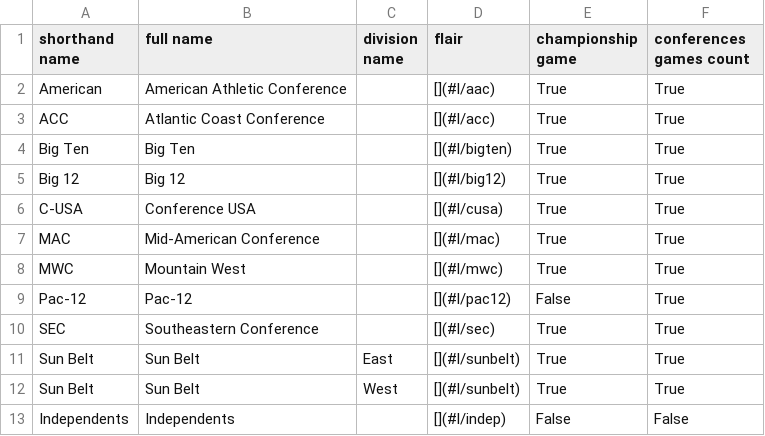
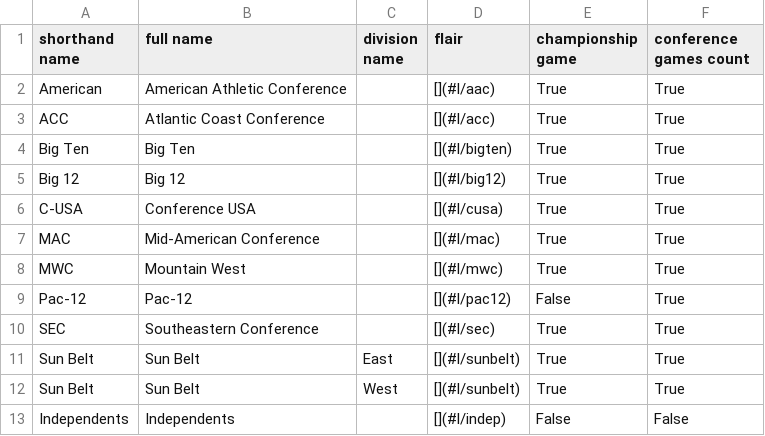
Before and after one commit to AustinMayerhofer/college-football-simulation, a CSV file: Meta/conferences.csv, drawn as a sheet.

Commit message:
fix conference games count column name in conferences.csv

```diff
--- a/Meta/conferences.csv
+++ b/Meta/conferences.csv
@@ -1,2 +1,2 @@
-shorthand name,full name,division name,flair,championship game,conferences games count
+shorthand name,full name,division name,flair,championship game,conference games count
 American,American Athletic Conference,,[](#l/aac),True,True
```
